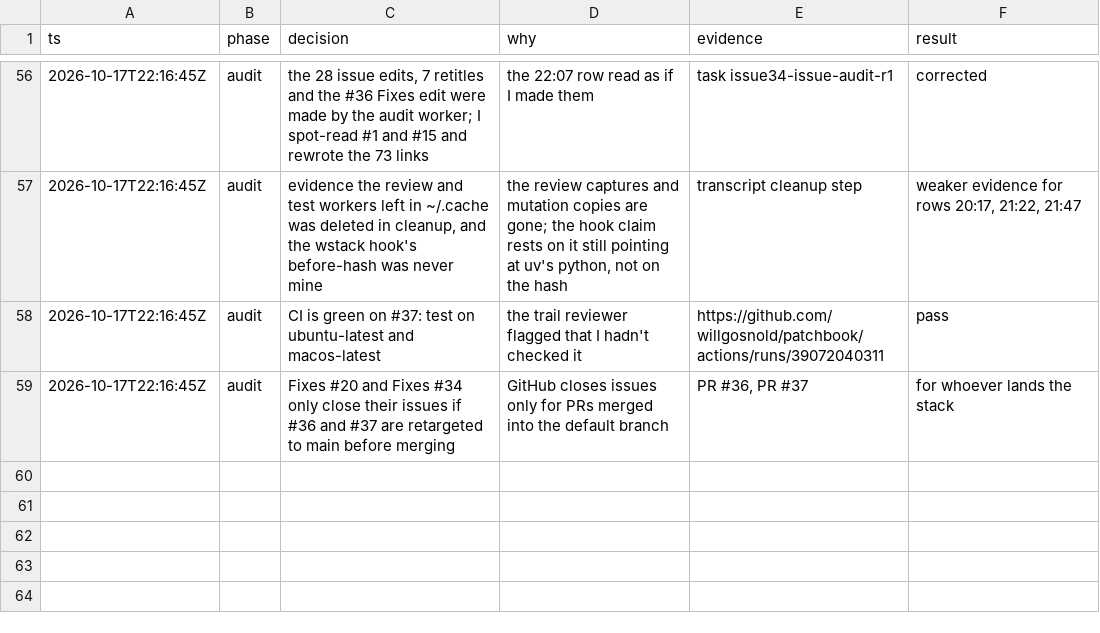
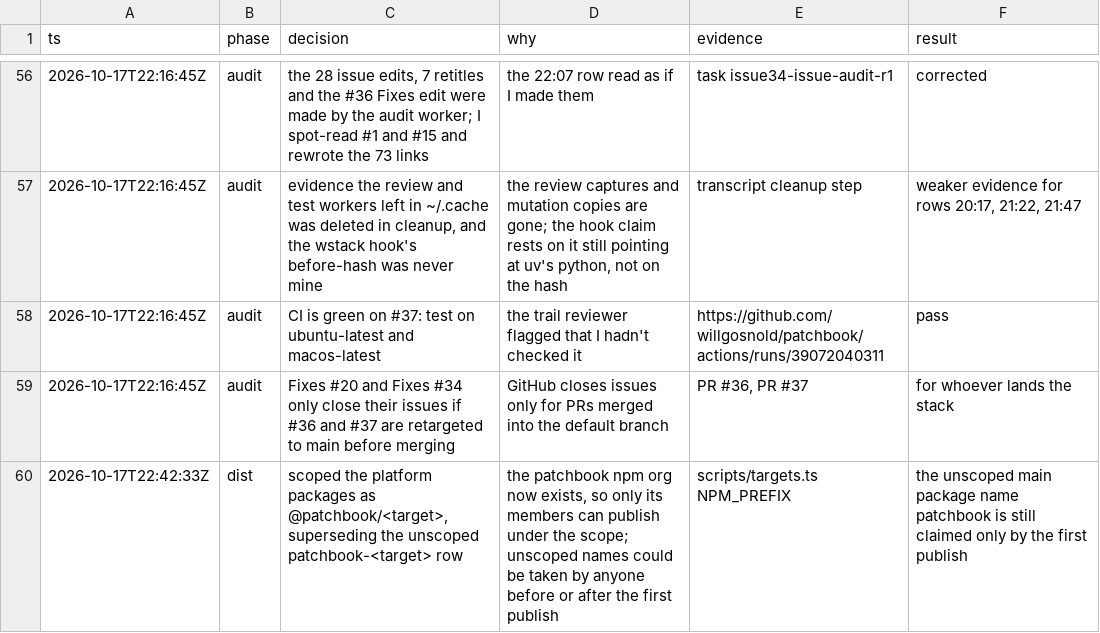
Before and after one commit to willgosnold/patchbook, a TSV file: docs/port-decisions.tsv, drawn as a sheet; only a part is shown, gaps mark what is left out; the diff names each change by its address in the sheet, - before the commit and + after, or states it on an @@ line.

```diff
--- a/docs/port-decisions.tsv
+++ b/docs/port-decisions.tsv
+row 60: 2026-10-17T22:42:33Z | dist | scoped the platform packages as @patchbook/<target>, superseding the unscoped patchbook-<target> row | the patchbook npm org now exists, so only its members can publish under the scope; unscoped names could be taken by anyone before or after the first publish | scripts/targets.ts NPM_PREFIX | the unscoped main package name patchbook is still claimed only by the first publish
```
Also changed, not shown: 2 other files.
